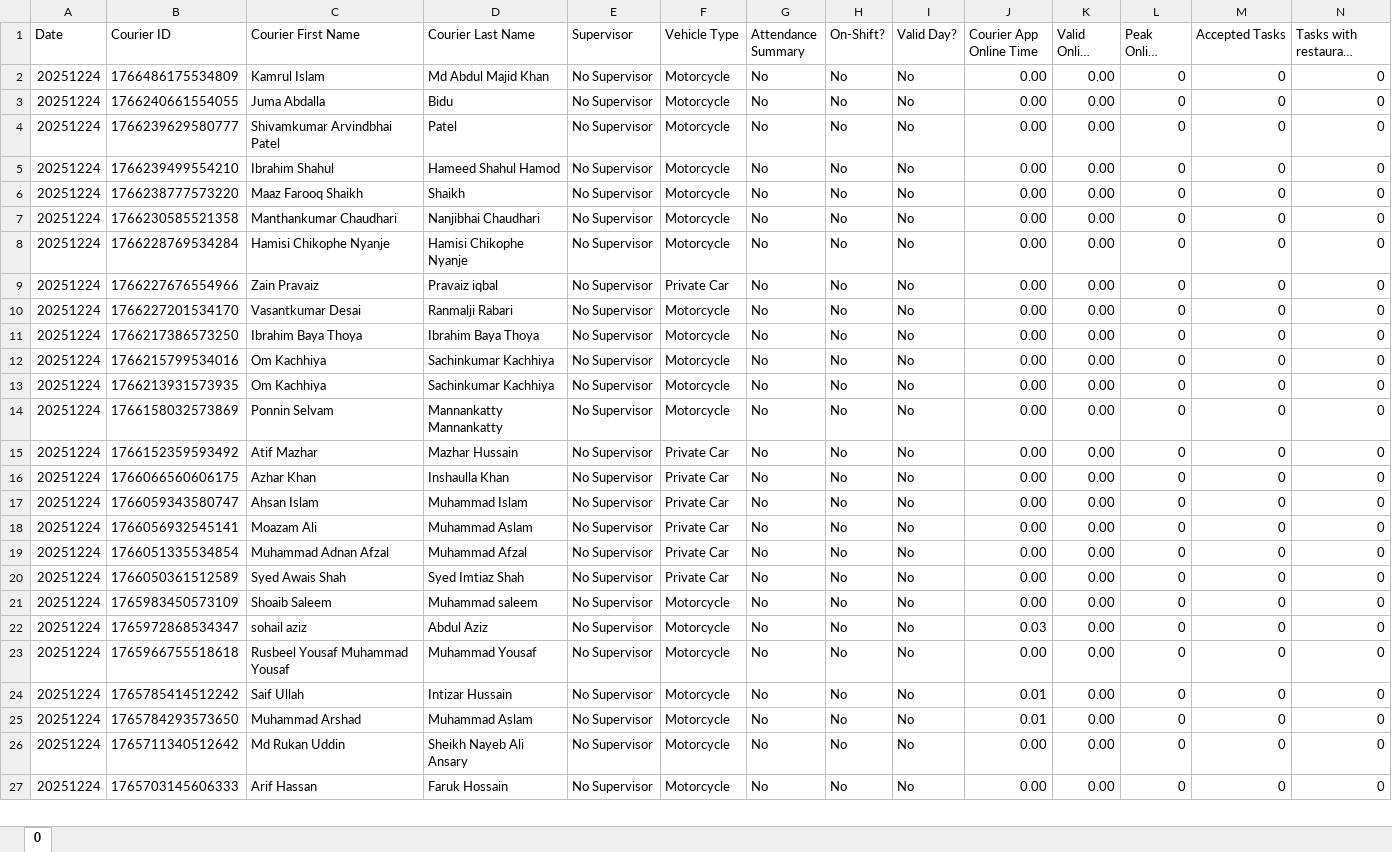
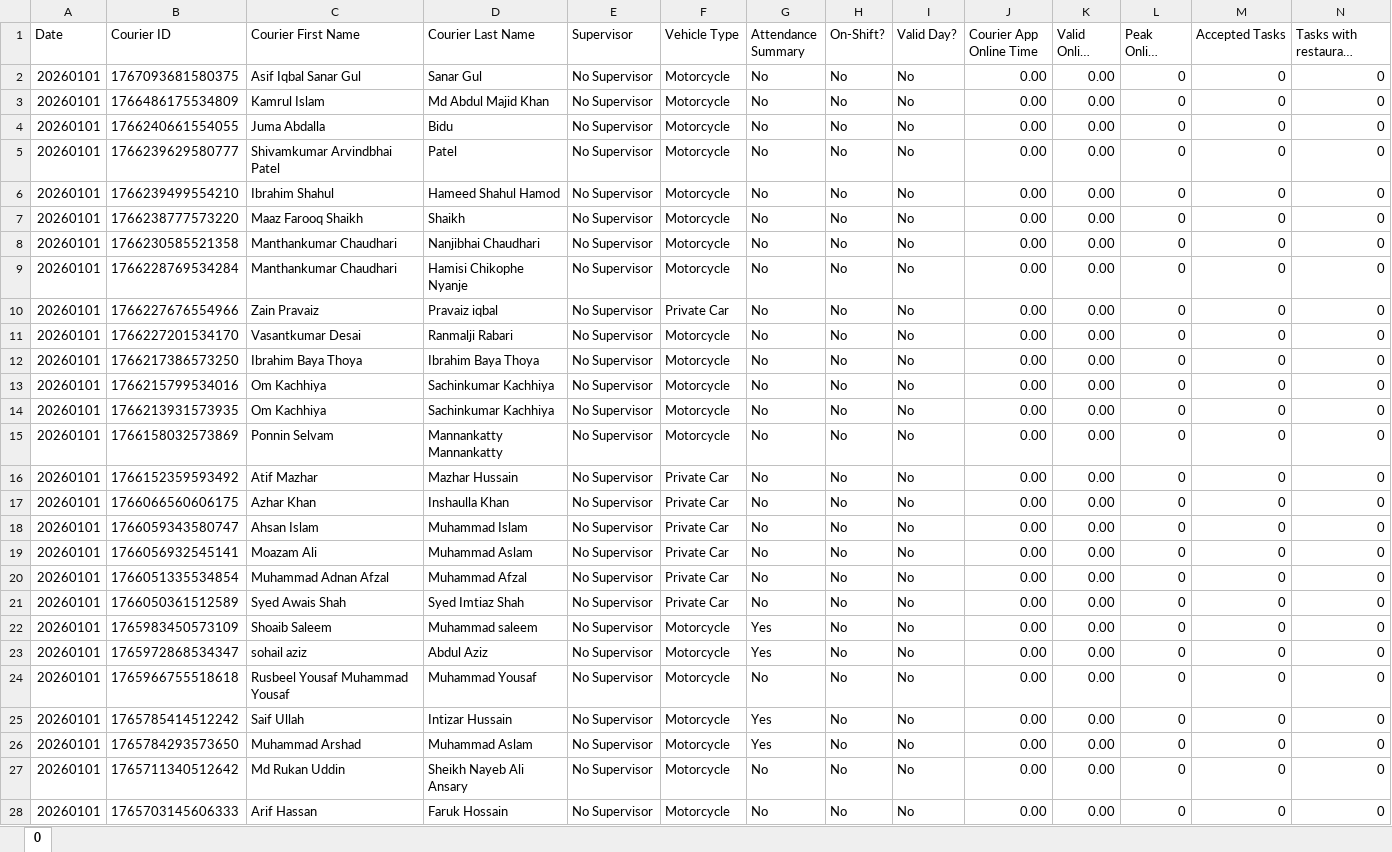
Before and after one commit to Erpbk/erpbk, an Excel workbook: public/sample/live_activity_sample.xlsx, sheet 0, drawn as a sheet; only a part is shown; long unchanged cells end in …; values as stored, in another font and other column widths than the file's, no borders; addresses are those after the commit; rows hold the shown columns only; the diff covers the shown part only; the diff names each change by its address in the sheet, - before the commit and + after, or states it on an @@ line.

```diff
--- a/public/sample/live_activity_sample.xlsx (sheet 0)
+++ b/public/sample/live_activity_sample.xlsx (sheet 0)
+row 2: 20260101 | 1767093681580375 | Asif Iqbal Sanar Gul | Sanar Gul | No Supervisor | Motorcycle | No | No | No | 0.00 | 0.00 | 0 | 0 | 0
-A3:A28 (Date): 20251224
+A3:A28 (Date): 20260101
-C9 (Courier First Name): Hamisi Chikophe Nyanje
+C9 (Courier First Name): Manthankumar Chaudhari
-G22:G23 (Attendance Summary): No
+G22:G23 (Attendance Summary): Yes
-J23 (Courier App Online Time): 0.03
+J23 (Courier App Online Time): 0.00
-G25:G26 (Attendance Summary): No
+G25:G26 (Attendance Summary): Yes
-J25:J26 (Courier App Online Time): 0.01
+J25:J26 (Courier App Online Time): 0.00
```
Also changed, not shown: 1768 edited cells elsewhere in this sheet, 18 other files.
